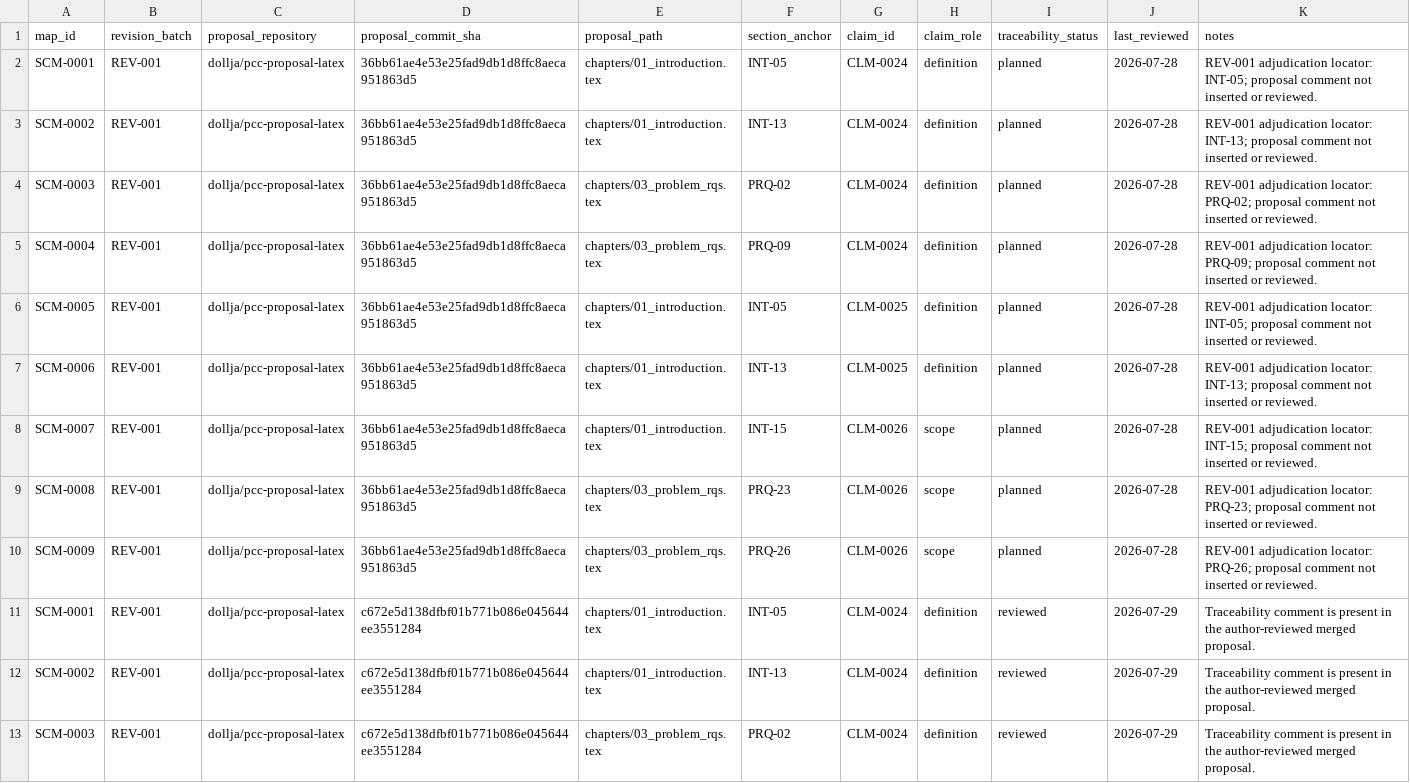
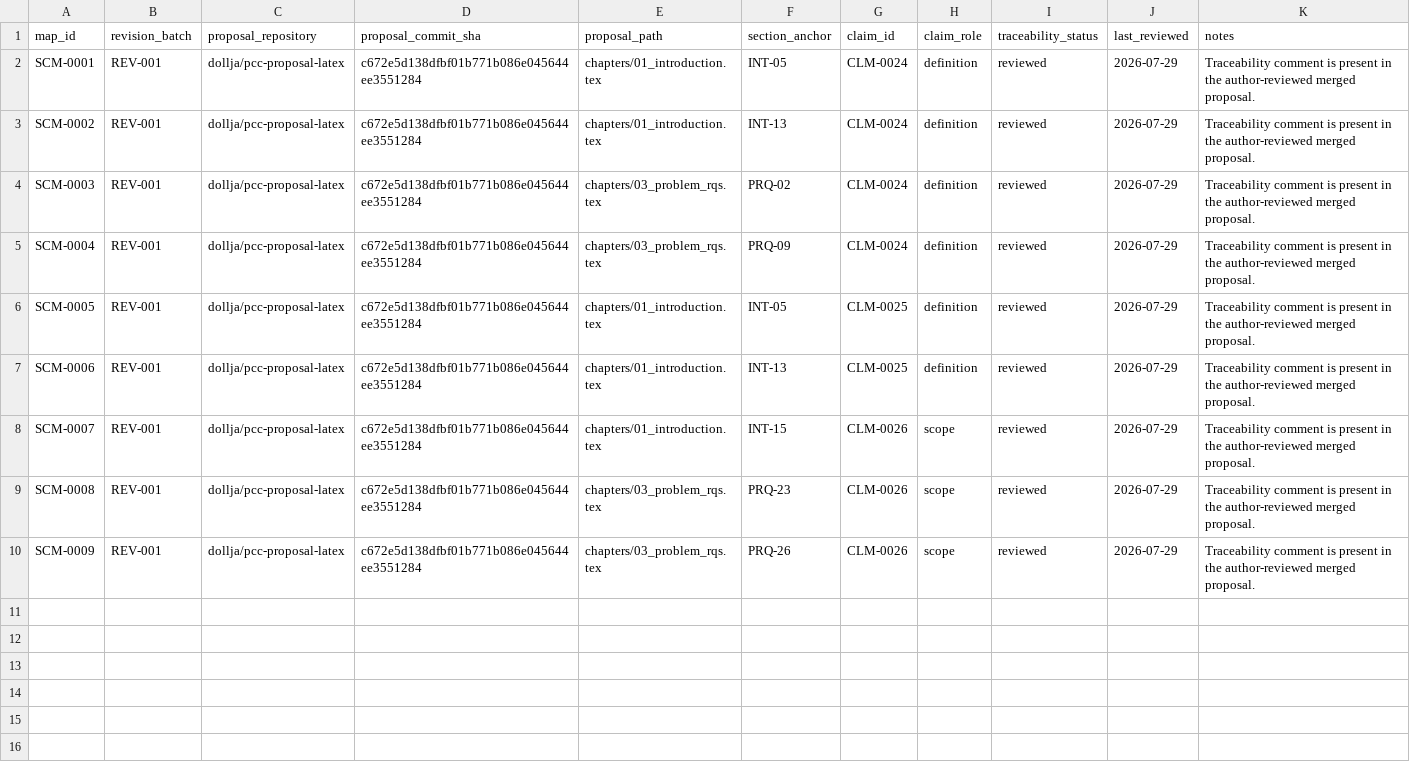
Before and after one commit to dollja/pcc-study-evidence, a CSV file: proposal/section_claim_map.csv, drawn as a sheet; only a part is shown; the shorter side is filled out with more unchanged rows; the diff names each change by its address in the sheet, - before the commit and + after, or states it on an @@ line.

```diff
--- a/proposal/section_claim_map.csv
+++ b/proposal/section_claim_map.csv
-row 2: SCM-0001 | REV-001 | dollja/pcc-proposal-latex | 36bb61ae4e53e25fad9db1d8ffc8aeca951863d5 | chapters/01_introduction.tex | INT-05 | CLM-0024 | definition | planned | 2026-07-28 | REV-001 adjudication locator: INT-05; proposal comment not inserted or reviewed.
-row 3: SCM-0002 | REV-001 | dollja/pcc-proposal-latex | 36bb61ae4e53e25fad9db1d8ffc8aeca951863d5 | chapters/01_introduction.tex | INT-13 | CLM-0024 | definition | planned | 2026-07-28 | REV-001 adjudication locator: INT-13; proposal comment not inserted or reviewed.
-row 4: SCM-0003 | REV-001 | dollja/pcc-proposal-latex | 36bb61ae4e53e25fad9db1d8ffc8aeca951863d5 | chapters/03_problem_rqs.tex | PRQ-02 | CLM-0024 | definition | planned | 2026-07-28 | REV-001 adjudication locator: PRQ-02; proposal comment not inserted or reviewed.
-row 5: SCM-0004 | REV-001 | dollja/pcc-proposal-latex | 36bb61ae4e53e25fad9db1d8ffc8aeca951863d5 | chapters/03_problem_rqs.tex | PRQ-09 | CLM-0024 | definition | planned | 2026-07-28 | REV-001 adjudication locator: PRQ-09; proposal comment not inserted or reviewed.
-row 6: SCM-0005 | REV-001 | dollja/pcc-proposal-latex | 36bb61ae4e53e25fad9db1d8ffc8aeca951863d5 | chapters/01_introduction.tex | INT-05 | CLM-0025 | definition | planned | 2026-07-28 | REV-001 adjudication locator: INT-05; proposal comment not inserted or reviewed.
-row 7: SCM-0006 | REV-001 | dollja/pcc-proposal-latex | 36bb61ae4e53e25fad9db1d8ffc8aeca951863d5 | chapters/01_introduction.tex | INT-13 | CLM-0025 | definition | planned | 2026-07-28 | REV-001 adjudication locator: INT-13; proposal comment not inserted or reviewed.
-row 8: SCM-0007 | REV-001 | dollja/pcc-proposal-latex | 36bb61ae4e53e25fad9db1d8ffc8aeca951863d5 | chapters/01_introduction.tex | INT-15 | CLM-0026 | scope | planned | 2026-07-28 | REV-001 adjudication locator: INT-15; proposal comment not inserted or reviewed.
-row 9: SCM-0008 | REV-001 | dollja/pcc-proposal-latex | 36bb61ae4e53e25fad9db1d8ffc8aeca951863d5 | chapters/03_problem_rqs.tex | PRQ-23 | CLM-0026 | scope | planned | 2026-07-28 | REV-001 adjudication locator: PRQ-23; proposal comment not inserted or reviewed.
-row 10: SCM-0009 | REV-001 | dollja/pcc-proposal-latex | 36bb61ae4e53e25fad9db1d8ffc8aeca951863d5 | chapters/03_problem_rqs.tex | PRQ-26 | CLM-0026 | scope | planned | 2026-07-28 | REV-001 adjudication locator: PRQ-26; proposal comment not inserted or reviewed.
```
